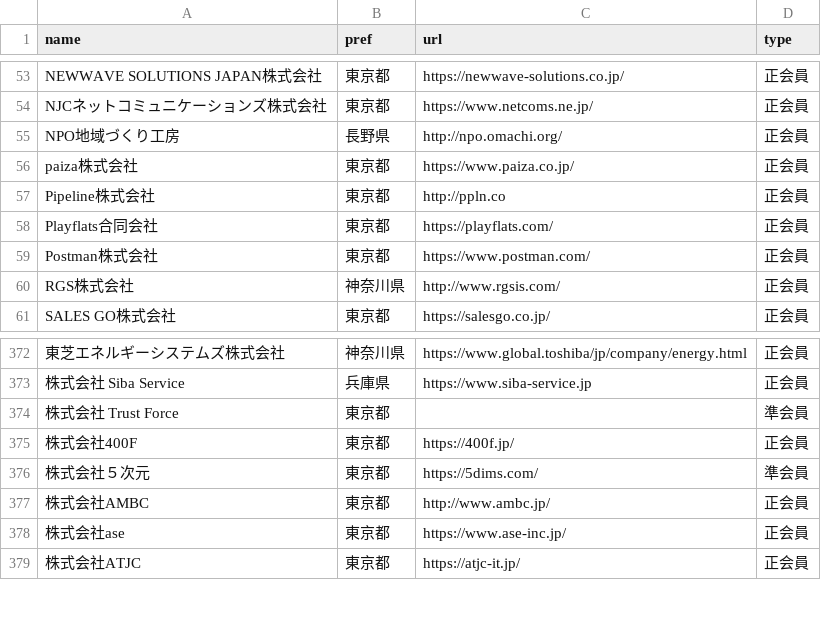
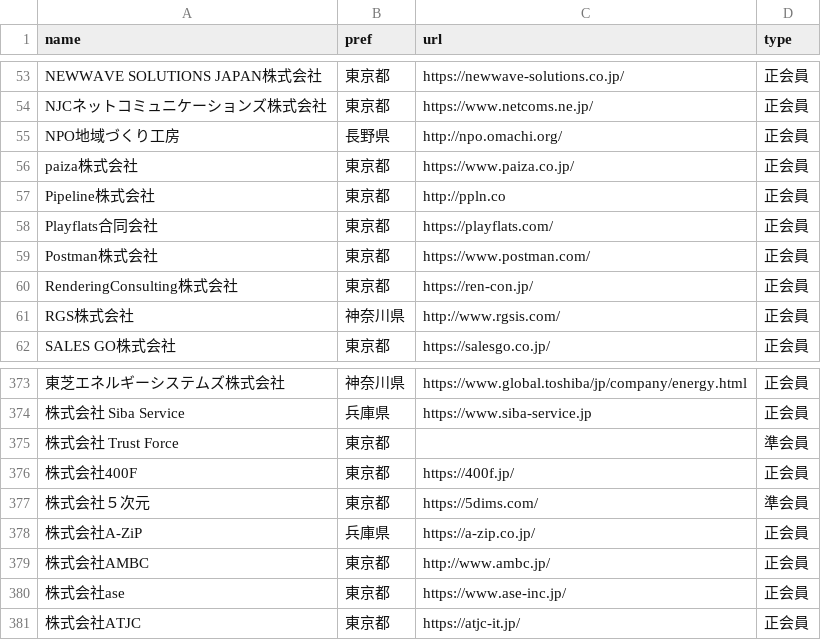
Before and after one commit to code4fukui/opendata-SAJ, a CSV file: saj-memberlist.csv, drawn as a sheet; only a part is shown, gaps mark what is left out; the diff names each change by its address in the sheet, - before the commit and + after, or states it on an @@ line.

Commit message:
update data

```diff
--- a/saj-memberlist.csv
+++ b/saj-memberlist.csv
+row 60: RenderingConsulting株式会社 | 東京都 | https://ren-con.jp/ | 正会員
+row 378: 株式会社A-ZiP | 兵庫県 | https://a-zip.co.jp/ | 正会員
```
